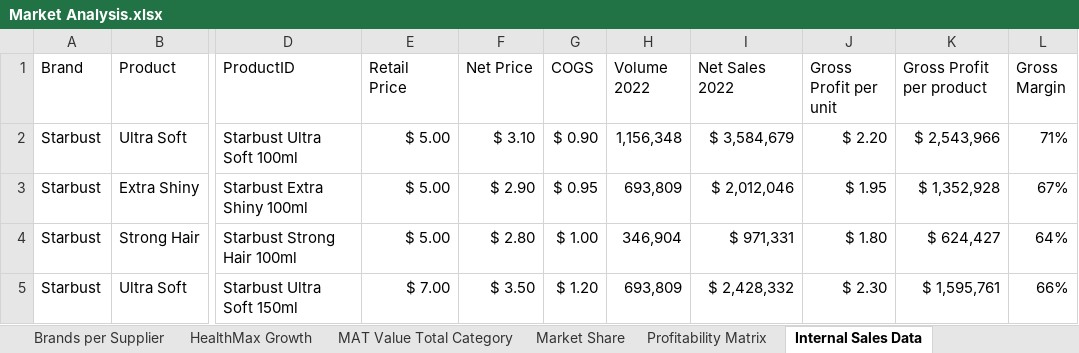
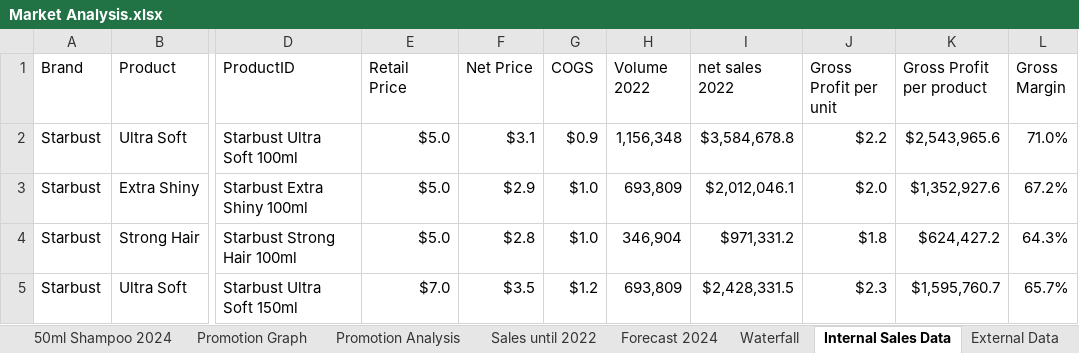
Before and after one commit to sofygha/Market-Analysis, an Excel workbook: Market Analysis.xlsx, sheet Internal Sales Data, drawn as a sheet; only a part is shown, gaps mark what is left out; values as stored, in another font and other column widths than the file's, no borders; table styles not drawn; the diff covers the shown part only; the diff names each change by its address in the sheet, - before the commit and + after, or states it on an @@ line.

```diff
--- a/Market Analysis.xlsx (sheet Internal Sales Data)
+++ b/Market Analysis.xlsx (sheet Internal Sales Data)
-I1: Net Sales 2022
+I1: net sales 2022
-E2:E4 (Retail Price): $ 5.00
+E2:E4 (Retail Price): $5.0
-F2 (Net Price): $ 3.10
+F2 (Net Price): $3.1
-G2 (COGS): $ 0.90
+G2 (COGS): $0.9
-I2 (net sales 2022): $ 3,584,679
+I2 (net sales 2022): $3,584,678.8
-J2 (Gross Profit per unit): $ 2.20
+J2 (Gross Profit per unit): $2.2
-K2 (Gross Profit per product): $ 2,543,966
+K2 (Gross Profit per product): $2,543,965.6
-L2 (Gross Margin): 71%
+L2 (Gross Margin): 71.0%
-F3 (Net Price): $ 2.90
+F3 (Net Price): $2.9
-G3 (COGS): $ 0.95
+G3 (COGS): $1.0
-I3 (net sales 2022): $ 2,012,046
+I3 (net sales 2022): $2,012,046.1
-J3 (Gross Profit per unit): $ 1.95
+J3 (Gross Profit per unit): $2.0
-K3 (Gross Profit per product): $ 1,352,928
+K3 (Gross Profit per product): $1,352,927.6
-L3 (Gross Margin): 67%
+L3 (Gross Margin): 67.2%
-F4 (Net Price): $ 2.80
+F4 (Net Price): $2.8
-G4 (COGS): $ 1.00
+G4 (COGS): $1.0
-I4 (net sales 2022): $ 971,331
+I4 (net sales 2022): $971,331.2
-J4 (Gross Profit per unit): $ 1.80
+J4 (Gross Profit per unit): $1.8
-K4 (Gross Profit per product): $ 624,427
+K4 (Gross Profit per product): $624,427.2
-L4 (Gross Margin): 64%
+L4 (Gross Margin): 64.3%
-E5 (Retail Price): $ 7.00
+E5 (Retail Price): $7.0
-F5 (Net Price): $ 3.50
+F5 (Net Price): $3.5
-G5 (COGS): $ 1.20
+G5 (COGS): $1.2
-I5 (net sales 2022): $ 2,428,332
+I5 (net sales 2022): $2,428,331.5
-J5 (Gross Profit per unit): $ 2.30
+J5 (Gross Profit per unit): $2.3
-K5 (Gross Profit per product): $ 1,595,761
+K5 (Gross Profit per product): $1,595,760.7
-L5 (Gross Margin): 66%
+L5 (Gross Margin): 65.7%
```
Also changed, not shown: 1 added row, 1 removed row and 42 edited cells elsewhere in this sheet, sheet 50ml Shampoo 2024, sheet Waterfall, sheet Profitability Matrix, sheet Promotion Graph, sheet Promotion Analysis, sheet Organic Shampoo Launch, 4 more sheets, other sheet tabs, formulas that keep their value, charts or pictures.
